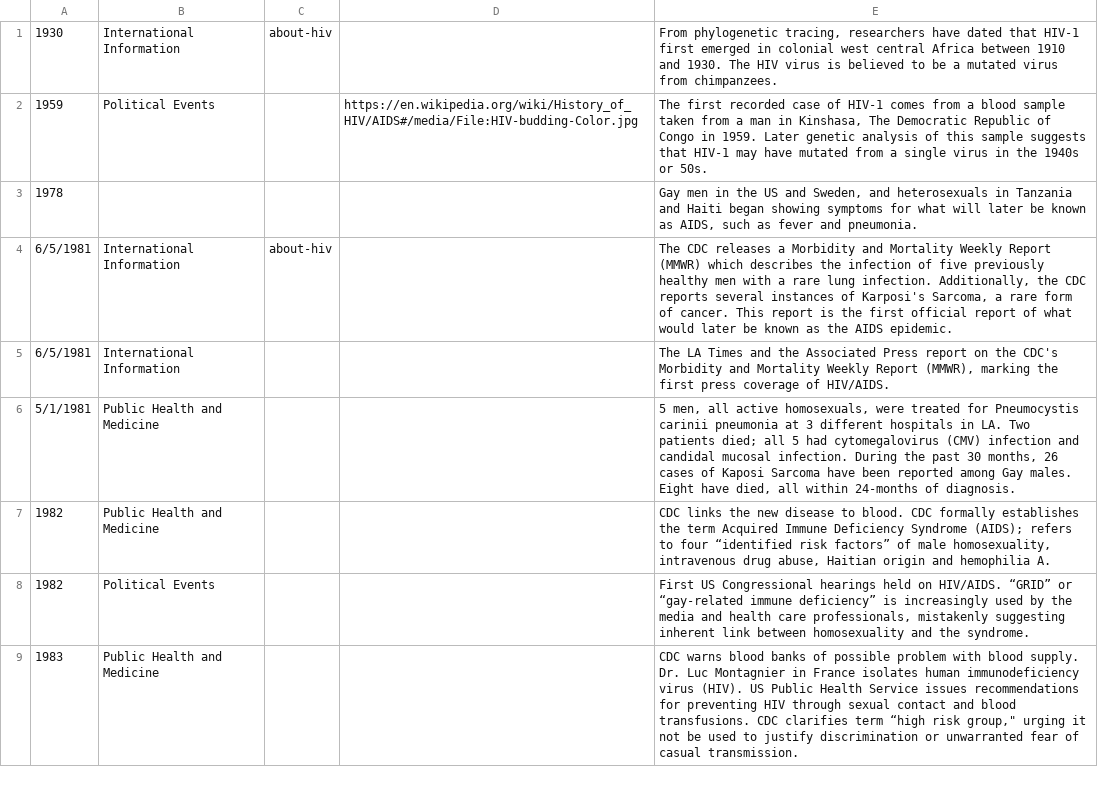
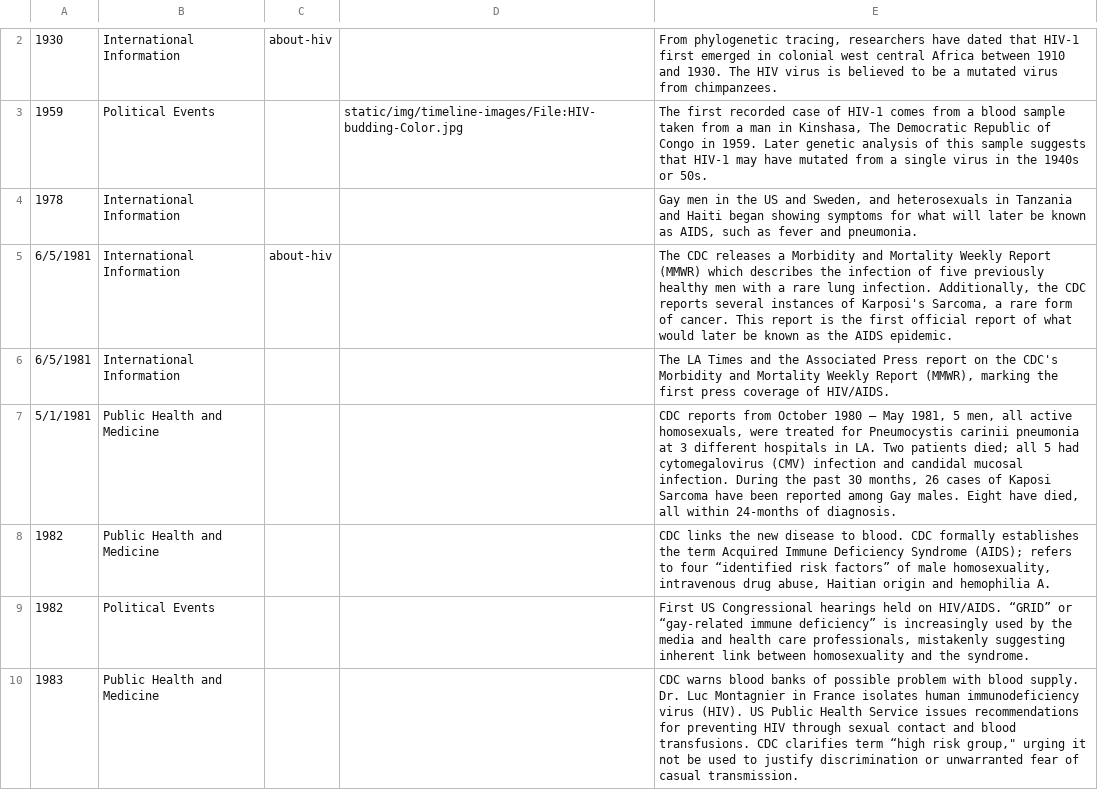
Before and after one commit to RadBitt/HIV-Timeline, a CSV file: static/js/lib/timeline.csv, drawn as a sheet; only a part is shown, gaps mark what is left out; the diff covers the shown part only.

```diff
--- a/static/js/lib/timeline.csv
+++ b/static/js/lib/timeline.csv
@@ -1,7 +2,7 @@
 1930,International Information,about-hiv,,"From phylogenetic tracing, researchers have dated that HIV-1 first emerged in colonial west central Africa between 1910 and 1930. The HIV virus is believed to be a mutated virus from chimpanzees."
-1959,Political Events,,https://en.wikipedia.org/wiki/History_of_HIV/AIDS#/media/File:HIV-budding-Color.jpg,"The first recorded case of HIV-1 comes from a blood sample taken from a man in Kinshasa, The Democratic Republic of Congo in 1959. Later genetic analysis of this sample suggests that HIV-1 may have mutated from a single virus in the 1940s or 50s."
-1978,,,,"Gay men in the US and Sweden, and heterosexuals in Tanzania and Haiti began showing symptoms for what will later be known as AIDS, such as fever and pneumonia."
+1959,Political Events,,static/img/timeline-images/File:HIV-budding-Color.jpg,"The first recorded case of HIV-1 comes from a blood sample taken from a man in Kinshasa, The Democratic Republic of Congo in 1959. Later genetic analysis of this sample suggests that HIV-1 may have mutated from a single virus in the 1940s or 50s."
+1978,International Information,,,"Gay men in the US and Sweden, and heterosexuals in Tanzania and Haiti began showing symptoms for what will later be known as AIDS, such as fever and pneumonia."
 6/5/1981,International Information,about-hiv,,"The CDC releases a  Morbidity and Mortality Weekly Report (MMWR) which describes the infection of five previously healthy men with a rare lung infection.  Additionally, the CDC reports several instances of Karposi's Sarcoma, a rare form of cancer. This report is the first official report of what would later be known as the AIDS epidemic."
 6/5/1981,International Information,,,"The LA Times and the Associated Press report on the CDC's Morbidity and Mortality Weekly Report (MMWR), marking the first press coverage of HIV/AIDS."
-5/1/1981,Public Health and Medicine,,,"5 men, all active homosexuals, were treated for Pneumocystis carinii pneumonia at 3 different hospitals in LA. Two patients died; all 5 had cytomegalovirus (CMV) infection and candidal mucosal infection. During the past 30 months, 26 cases of Kaposi Sarcoma have been reported among Gay males. Eight have died, all within 24-months of diagnosis."
+5/1/1981,Public Health and Medicine,,,"CDC reports from October 1980 – May 1981, 5 men, all active homosexuals, were treated for Pneumocystis carinii pneumonia at 3 different hospitals in LA. Two patients died; all 5 had cytomegalovirus (CMV) infection and candidal mucosal infection. During the past 30 months, 26 cases of Kaposi Sarcoma have been reported among Gay males. Eight have died, all within 24-months of diagnosis."
 1982,Public Health and Medicine,,,"CDC links the new disease to blood. CDC formally establishes the term Acquired Immune Deficiency Syndrome (AIDS); refers to four “identified risk factors” of male homosexuality, intravenous drug abuse, Haitian origin and hemophilia A."
```
Also changed, not shown: 2 added rows, 1 removed row and 60 edited cells elsewhere in this file, 6 other files.
